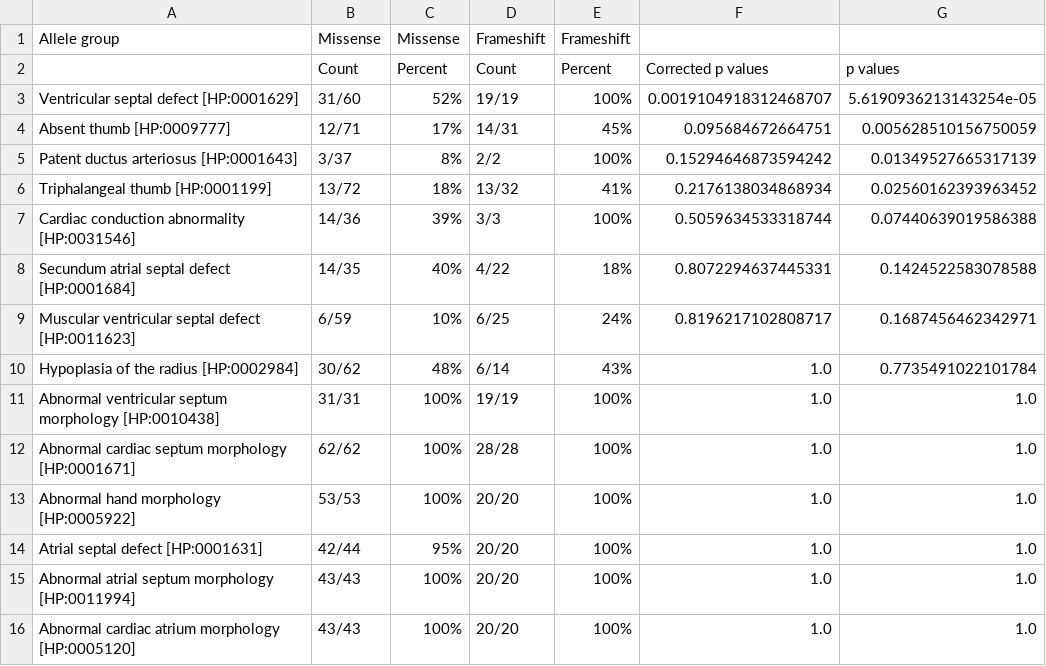
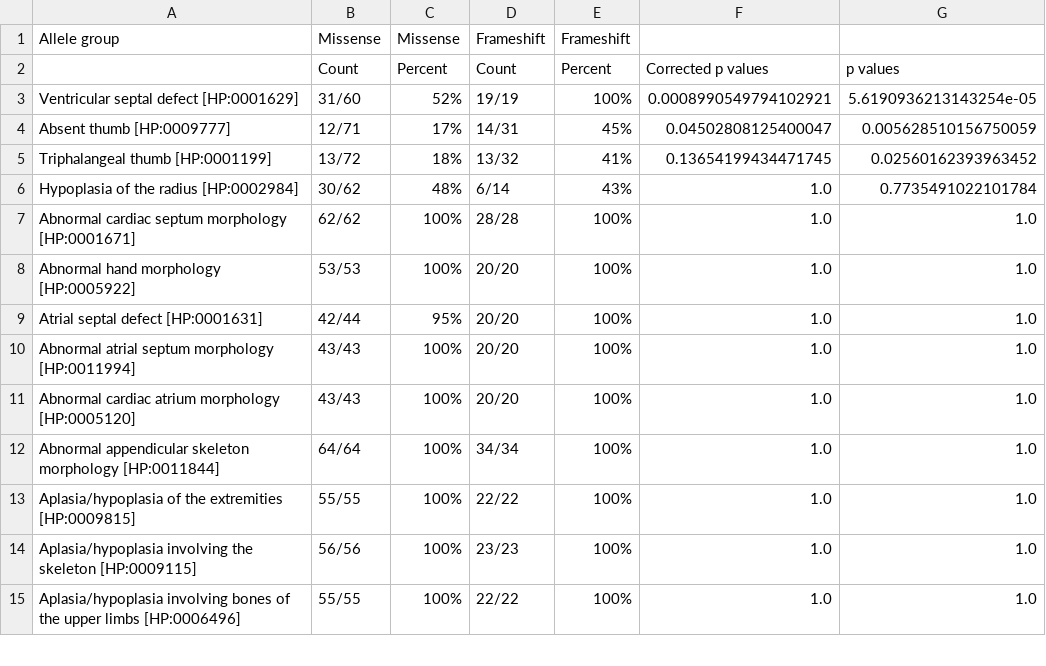
Before and after one commit to monarch-initiative/gpsea, a CSV file: docs/report/tbx5_frameshift_vs_missense.csv, drawn as a sheet; only a part is shown; the shorter side is filled out with more unchanged rows; the diff covers the shown part only.

```diff
--- a/docs/report/tbx5_frameshift_vs_missense.csv
+++ b/docs/report/tbx5_frameshift_vs_missense.csv
@@ -2,11 +2,6 @@ Allele group,Missense,Missense,Frameshift,Frameshift,,
 ,Count,Percent,Count,Percent,Corrected p values,p values
-Ventricular septal defect [HP:0001629],31/60,52%,19/19,100%,0.0019104918312468707,5.6190936213143254e-05
-Absent thumb [HP:0009777],12/71,17%,14/31,45%,0.095684672664751,0.005628510156750059
-Patent ductus arteriosus [HP:0001643],3/37,8%,2/2,100%,0.15294646873594242,0.01349527665317139
-Triphalangeal thumb [HP:0001199],13/72,18%,13/32,41%,0.2176138034868934,0.02560162393963452
-Cardiac conduction abnormality [HP:0031546],14/36,39%,3/3,100%,0.5059634533318744,0.07440639019586388
-Secundum atrial septal defect [HP:0001684],14/35,40%,4/22,18%,0.8072294637445331,0.1424522583078588
-Muscular ventricular septal defect [HP:0011623],6/59,10%,6/25,24%,0.8196217102808717,0.1687456462342971
+Ventricular septal defect [HP:0001629],31/60,52%,19/19,100%,0.0008990549794102921,5.6190936213143254e-05
+Absent thumb [HP:0009777],12/71,17%,14/31,45%,0.04502808125400047,0.005628510156750059
+Triphalangeal thumb [HP:0001199],13/72,18%,13/32,41%,0.13654199434471745,0.02560162393963452
 Hypoplasia of the radius [HP:0002984],30/62,48%,6/14,43%,1.0,0.7735491022101784
-Abnormal ventricular septum morphology [HP:0010438],31/31,100%,19/19,100%,1.0,1.0
 Abnormal cardiac septum morphology [HP:0001671],62/62,100%,28/28,100%,1.0,1.0
```
Also changed, not shown: 13 removed rows elsewhere in this file, docs/user-guide/analyses/report/tbx5_frameshift.csv, 7 other files.
